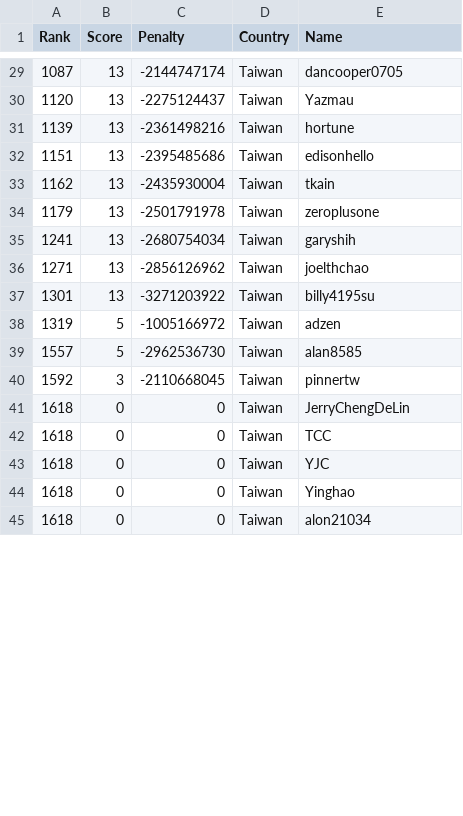
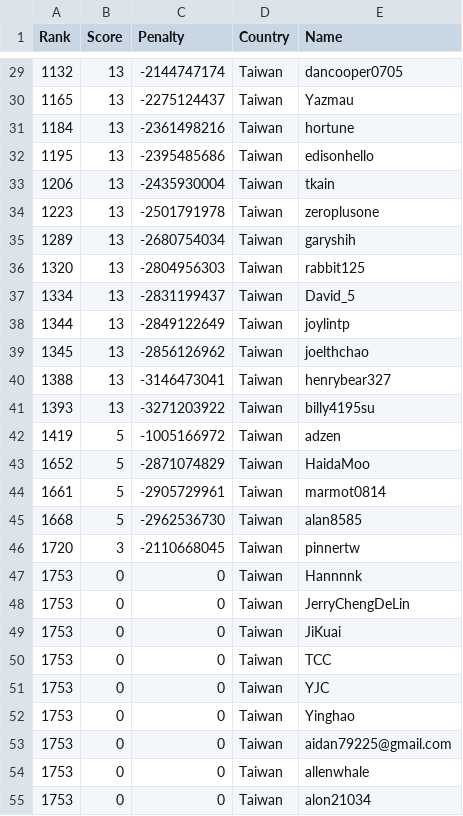
Before and after one commit to Sea-n/GCJ-score, a TSV file: 2020-Round1B/Taiwan.tsv, drawn as a sheet; only a part is shown, gaps mark what is left out; the diff covers the shown part only.

```diff
--- a/2020-Round1B/Taiwan.tsv
+++ b/2020-Round1B/Taiwan.tsv
@@ -29,17 +29,27 @@ Rank	Score	Penalty	Country	Name
-1087	13	-2144747174	Taiwan	dancooper0705
-1120	13	-2275124437	Taiwan	Yazmau
-1139	13	-2361498216	Taiwan	hortune
-1151	13	-2395485686	Taiwan	edisonhello
-1162	13	-2435930004	Taiwan	tkain
-1179	13	-2501791978	Taiwan	zeroplusone
-1241	13	-2680754034	Taiwan	garyshih
-1271	13	-2856126962	Taiwan	joelthchao
-1301	13	-3271203922	Taiwan	billy4195su
-1319	5	-1005166972	Taiwan	adzen
-1557	5	-2962536730	Taiwan	alan8585
-1592	3	-2110668045	Taiwan	pinnertw
-1618	0	0	Taiwan	JerryChengDeLin
-1618	0	0	Taiwan	TCC
-1618	0	0	Taiwan	YJC
-1618	0	0	Taiwan	Yinghao
-1618	0	0	Taiwan	alon21034
+1132	13	-2144747174	Taiwan	dancooper0705
+1165	13	-2275124437	Taiwan	Yazmau
+1184	13	-2361498216	Taiwan	hortune
+1195	13	-2395485686	Taiwan	edisonhello
+1206	13	-2435930004	Taiwan	tkain
+1223	13	-2501791978	Taiwan	zeroplusone
+1289	13	-2680754034	Taiwan	garyshih
+1320	13	-2804956303	Taiwan	rabbit125
+1334	13	-2831199437	Taiwan	David_5
+1344	13	-2849122649	Taiwan	joylintp
+1345	13	-2856126962	Taiwan	joelthchao
+1388	13	-3146473041	Taiwan	henrybear327
+1393	13	-3271203922	Taiwan	billy4195su
+1419	5	-1005166972	Taiwan	adzen
+1652	5	-2871074829	Taiwan	HaidaMoo
+1661	5	-2905729961	Taiwan	marmot0814
+1668	5	-2962536730	Taiwan	alan8585
+1720	3	-2110668045	Taiwan	pinnertw
+1753	0	0	Taiwan	Hannnnk
+1753	0	0	Taiwan	JerryChengDeLin
+1753	0	0	Taiwan	JiKuai
+1753	0	0	Taiwan	TCC
+1753	0	0	Taiwan	YJC
+1753	0	0	Taiwan	Yinghao
+1753	0	0	Taiwan	aidan79225@gmail.com
+1753	0	0	Taiwan	allenwhale
+1753	0	0	Taiwan	alon21034
```
Also changed, not shown: 4 added rows, 7 removed rows and 34 edited cells elsewhere in this file, 2020-Round1B/China.tsv, 2020-Round1B/India.tsv, 8 other files.
